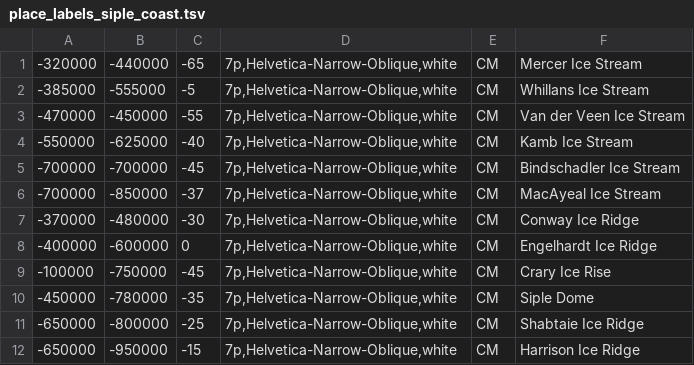
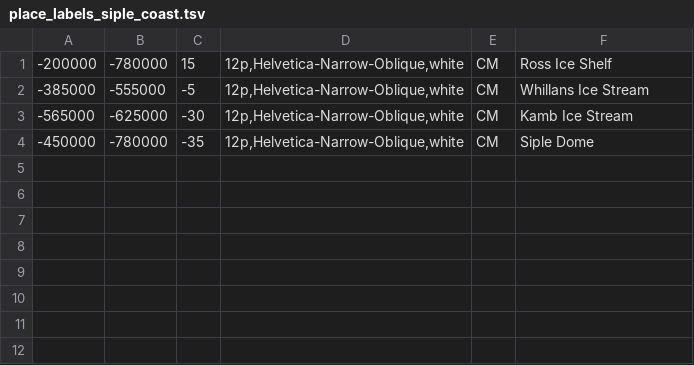
Before and after one commit to arrran/PhD_data_chapter, a TSV file: Jupyter/PLOTS/data_paper/place_labels_siple_coast.tsv, drawn as a sheet.

```diff
--- a/Jupyter/PLOTS/data_paper/place_labels_siple_coast.tsv
+++ b/Jupyter/PLOTS/data_paper/place_labels_siple_coast.tsv
@@ -1,12 +1,4 @@
--320000	-440000	-65	7p,Helvetica-Narrow-Oblique,white	CM	Mercer Ice Stream
--385000	-555000	-5	7p,Helvetica-Narrow-Oblique,white	CM	Whillans Ice Stream
--470000	-450000	-55	7p,Helvetica-Narrow-Oblique,white	CM	Van der Veen Ice Stream
--550000	-625000	-40	7p,Helvetica-Narrow-Oblique,white	CM	Kamb Ice Stream
--700000	-700000	-45	7p,Helvetica-Narrow-Oblique,white	CM	Bindschadler Ice Stream
--700000	-850000	-37	7p,Helvetica-Narrow-Oblique,white	CM	MacAyeal Ice Stream
--370000	-480000	-30	7p,Helvetica-Narrow-Oblique,white	CM	Conway Ice Ridge
--400000	-600000	0	7p,Helvetica-Narrow-Oblique,white	CM	Engelhardt Ice Ridge
--100000	-750000	-45	7p,Helvetica-Narrow-Oblique,white	CM	Crary Ice Rise
--450000	-780000	-35	7p,Helvetica-Narrow-Oblique,white	CM	Siple Dome
--650000	-800000	-25	7p,Helvetica-Narrow-Oblique,white	CM	Shabtaie Ice Ridge
--650000	-950000	-15	7p,Helvetica-Narrow-Oblique,white	CM	Harrison Ice Ridge
+-200000	-780000	15	12p,Helvetica-Narrow-Oblique,white	CM	Ross Ice Shelf
+-385000	-555000	-5	12p,Helvetica-Narrow-Oblique,white	CM	Whillans Ice Stream
+-565000	-625000	-30	12p,Helvetica-Narrow-Oblique,white	CM	Kamb Ice Stream
+-450000	-780000	-35	12p,Helvetica-Narrow-Oblique,white	CM	Siple Dome
```
Also changed, not shown: 24 other files.
